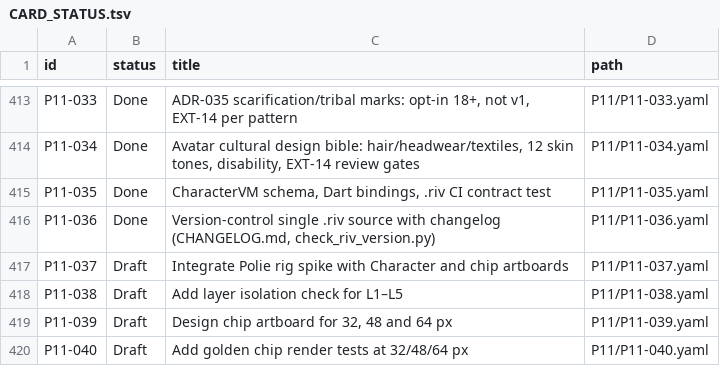
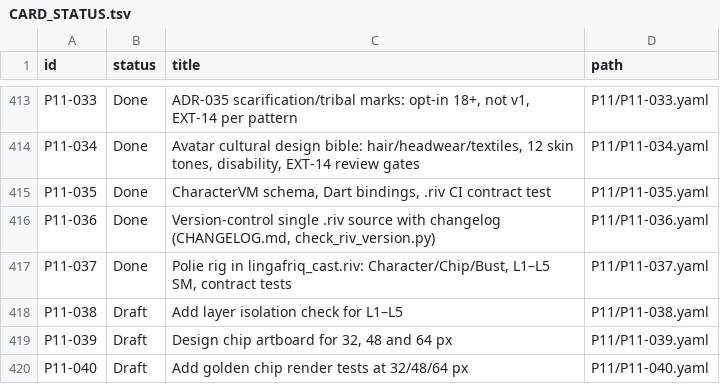
Before and after one commit to michaelTheKing0616/lingafriq-mobile-app-clone, a TSV file: docs/plan/CARD_STATUS.tsv, drawn as a sheet; only a part is shown, gaps mark what is left out.

```diff
--- a/docs/plan/CARD_STATUS.tsv
+++ b/docs/plan/CARD_STATUS.tsv
@@ -416,3 +416,3 @@ P11-035	Done	CharacterVM schema, Dart bindings, .riv CI contract test	P11/P11-03
 P11-036	Done	Version-control single .riv source with changelog (CHANGELOG.md, check_riv_version.py)	P11/P11-036.yaml
-P11-037	Draft	Integrate Polie rig spike with Character and chip artboards	P11/P11-037.yaml
+P11-037	Done	Polie rig in lingafriq_cast.riv: Character/Chip/Bust, L1–L5 SM, contract tests	P11/P11-037.yaml
 P11-038	Draft	Add layer isolation check for L1–L5	P11/P11-038.yaml
```
Also changed, not shown: 4 other files.
